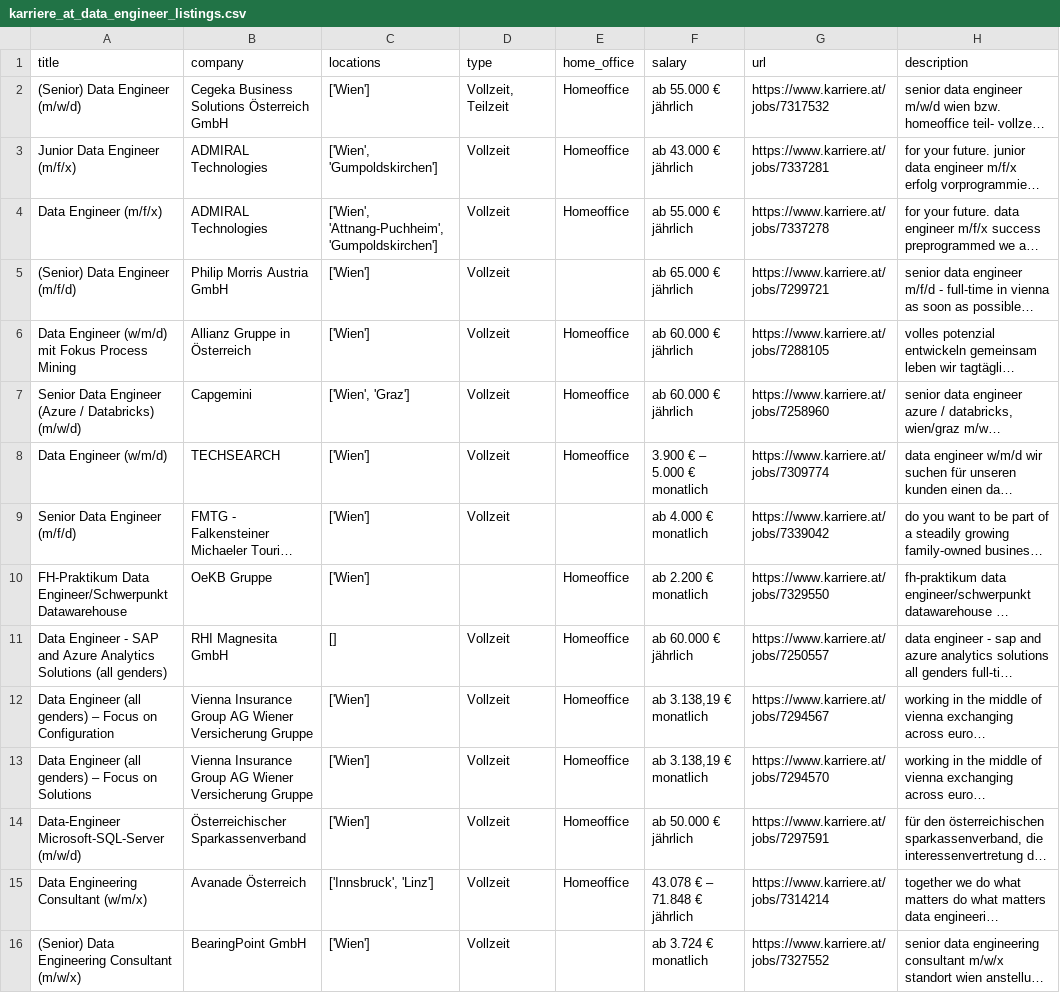
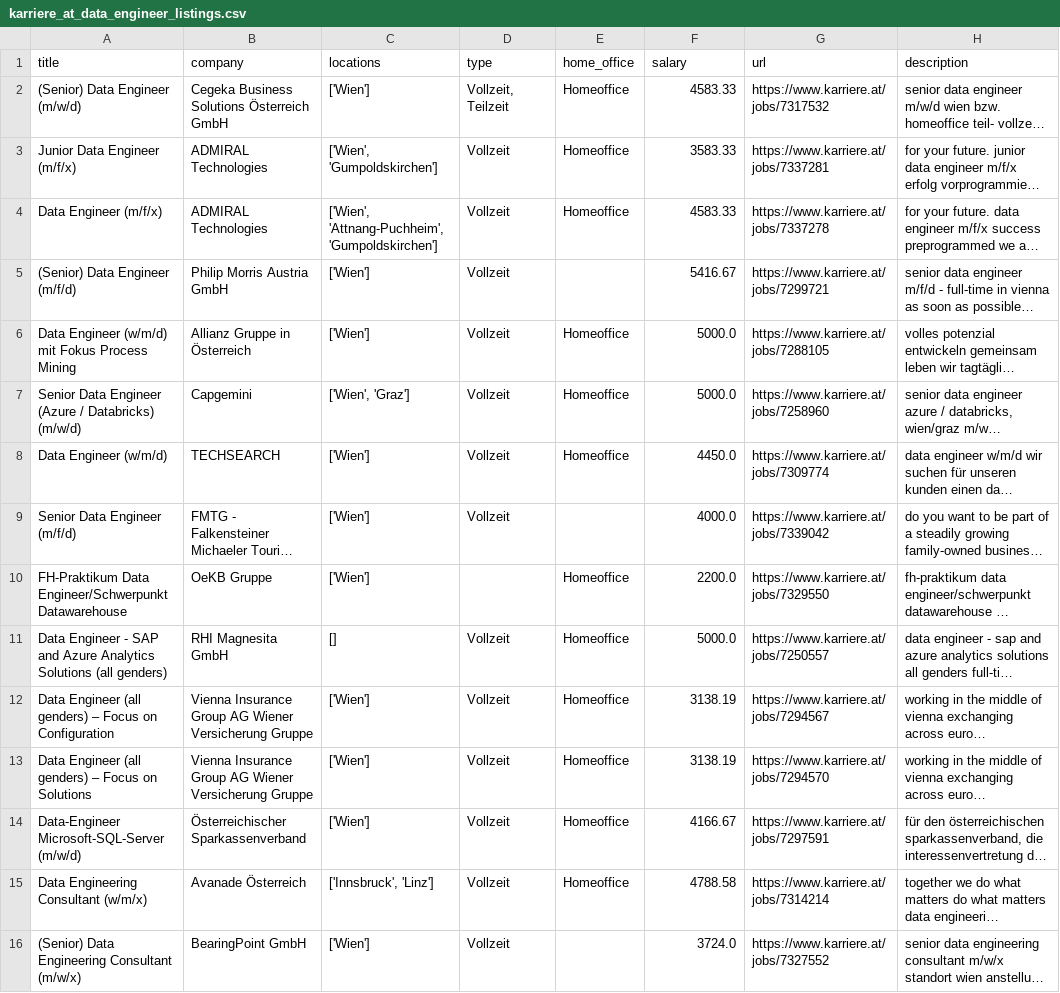
Before and after one commit to TetyanaHvozda/webscraping_karriere, a CSV file: karriere_at_data_engineer_listings.csv, drawn as a sheet; only a part is shown; long unchanged cells end in …; the diff names each change by its address in the sheet, - before the commit and + after, or states it on an @@ line.

Commit message:
parse salary

```diff
--- a/karriere_at_data_engineer_listings.csv
+++ b/karriere_at_data_engineer_listings.csv
-F2 (salary): ab 55.000 € jährlich
+F2 (salary): 4583.33
-F3 (salary): ab 43.000 € jährlich
+F3 (salary): 3583.33
-F4 (salary): ab 55.000 € jährlich
+F4 (salary): 4583.33
-F5 (salary): ab 65.000 € jährlich
+F5 (salary): 5416.67
-F6:F7 (salary): ab 60.000 € jährlich
+F6:F7 (salary): 5000.0
-F8 (salary): 3.900 € – 5.000 € monatlich
+F8 (salary): 4450.0
-F9 (salary): ab 4.000 € monatlich
+F9 (salary): 4000.0
-F10 (salary): ab 2.200 € monatlich
+F10 (salary): 2200.0
-F11 (salary): ab 60.000 € jährlich
+F11 (salary): 5000.0
-F12:F13 (salary): ab 3.138,19 € monatlich
+F12:F13 (salary): 3138.19
-F14 (salary): ab 50.000 € jährlich
+F14 (salary): 4166.67
-F15 (salary): 43.078 € – 71.848 € jährlich
+F15 (salary): 4788.58
-F16 (salary): ab 3.724 € monatlich
+F16 (salary): 3724.0
```
Also changed, not shown: 1 other file.
